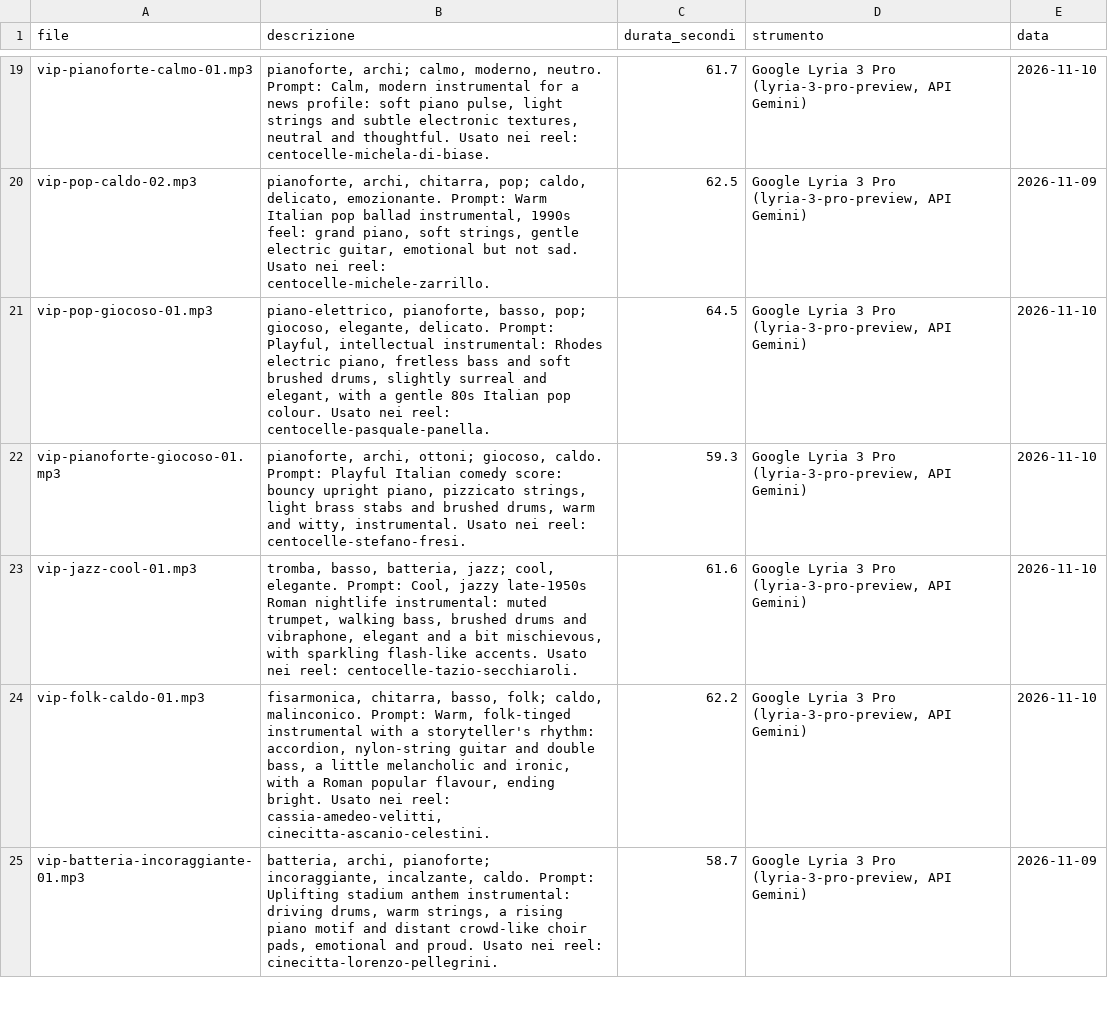
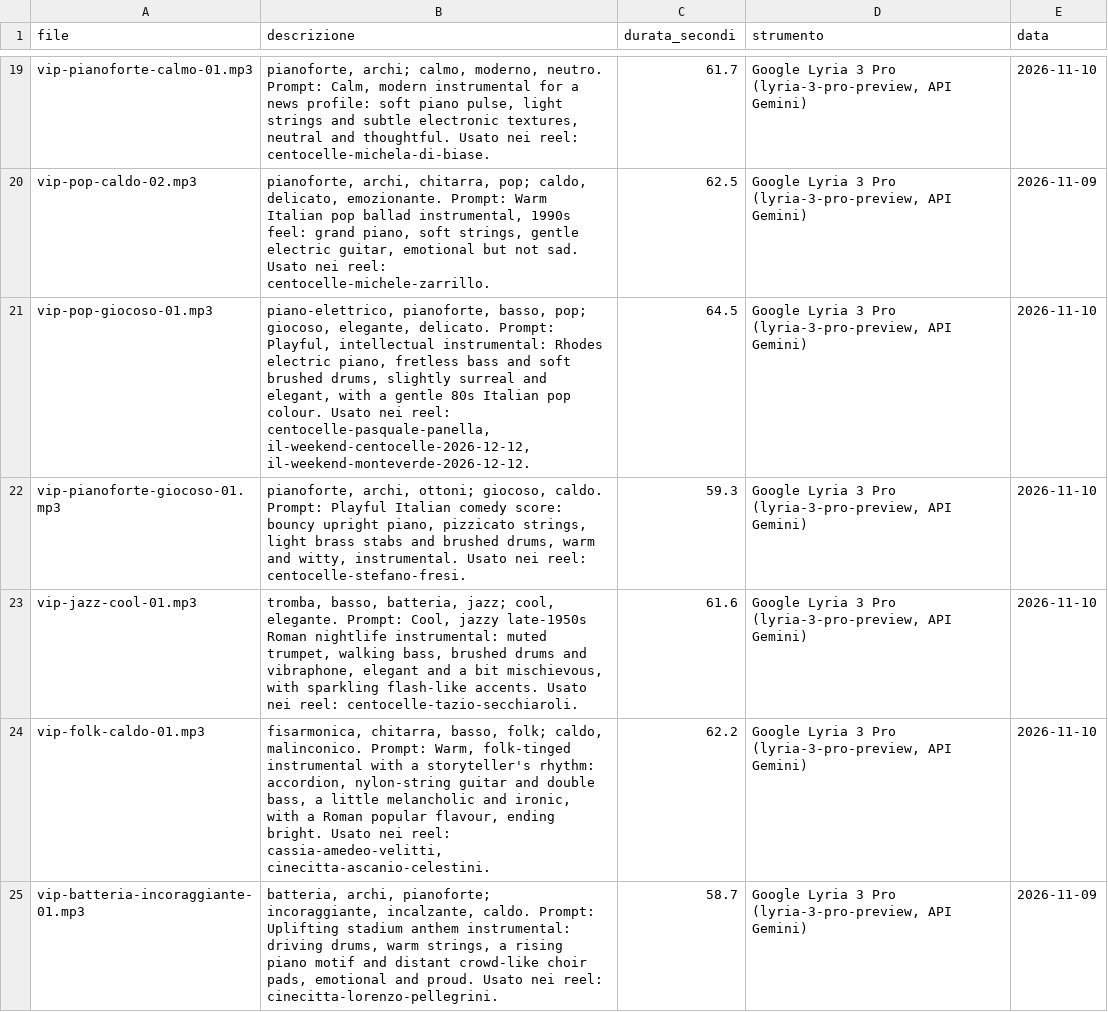
Before and after one commit to QuartieriNews/da-vicino-materiali, a CSV file: musica/catalogo-vip.csv, drawn as a sheet; only a part is shown, gaps mark what is left out; the diff covers the shown part only.

```diff
--- a/musica/catalogo-vip.csv
+++ b/musica/catalogo-vip.csv
@@ -20,3 +20,3 @@ vip-pianoforte-calmo-01.mp3,"pianoforte, archi; calmo, moderno, neutro. Prompt:
 vip-pop-caldo-02.mp3,"pianoforte, archi, chitarra, pop; caldo, delicato, emozionante. Prompt: Warm Italian pop ballad instrumental, 1990s feel: grand piano, soft strings, gentle electric guitar, emotional but not sad. Usato nei reel: centocelle-michele-zarrillo.",62.5,"Google Lyria 3 Pro (lyria-3-pro-preview, API Gemini)",2026-11-09
-vip-pop-giocoso-01.mp3,"piano-elettrico, pianoforte, basso, pop; giocoso, elegante, delicato. Prompt: Playful, intellectual instrumental: Rhodes electric piano, fretless bass and soft brushed drums, slightly surreal and elegant, with a gentle 80s Italian pop colour. Usato nei reel: centocelle-pasquale-panella.",64.5,"Google Lyria 3 Pro (lyria-3-pro-preview, API Gemini)",2026-11-10
+vip-pop-giocoso-01.mp3,"piano-elettrico, pianoforte, basso, pop; giocoso, elegante, delicato. Prompt: Playful, intellectual instrumental: Rhodes electric piano, fretless bass and soft brushed drums, slightly surreal and elegant, with a gentle 80s Italian pop colour. Usato nei reel: centocelle-pasquale-panella, il-weekend-centocelle-2026-12-12, il-weekend-monteverde-2026-12-12.",64.5,"Google Lyria 3 Pro (lyria-3-pro-preview, API Gemini)",2026-11-10
 vip-pianoforte-giocoso-01.mp3,"pianoforte, archi, ottoni; giocoso, caldo. Prompt: Playful Italian comedy score: bouncy upright piano, pizzicato strings, light brass stabs and brushed drums, warm and witty, instrumental. Usato nei reel: centocelle-stefano-fresi.",59.3,"Google Lyria 3 Pro (lyria-3-pro-preview, API Gemini)",2026-11-10
```
Also changed, not shown: 2 edited cells elsewhere in this file, 9 other files.
